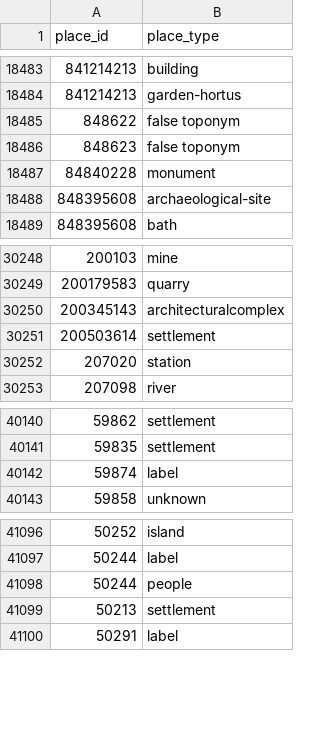
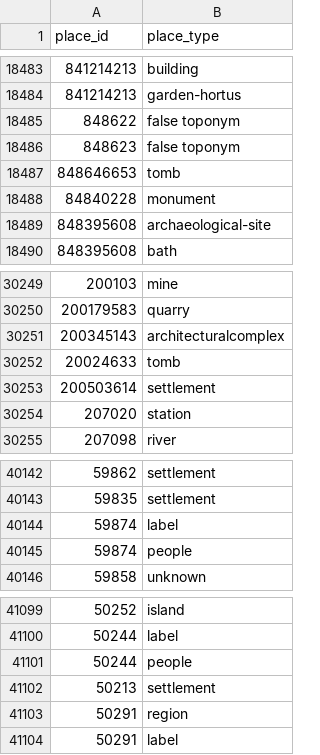
Before and after one commit to isawnyu/pleiades.datasets, a CSV file: data/gis/places_place_types.csv, drawn as a sheet; only a part is shown, gaps mark what is left out.

```diff
--- a/data/gis/places_place_types.csv
+++ b/data/gis/places_place_types.csv
@@ -18486,2 +18486,3 @@
 848623,false toponym
+848646653,tomb
 84840228,monument
@@ -30250,2 +30251,3 @@
 200345143,architecturalcomplex
+20024633,tomb
 200503614,settlement
@@ -40142,2 +40144,3 @@
 59874,label
+59874,people
 59858,unknown
@@ -41099,2 +41102,3 @@
 50213,settlement
+50291,region
 50291,label
```
Also changed, not shown: 3 other files.
